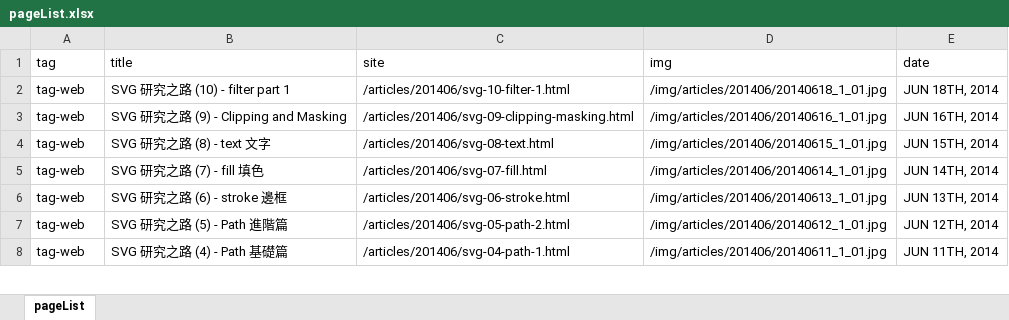
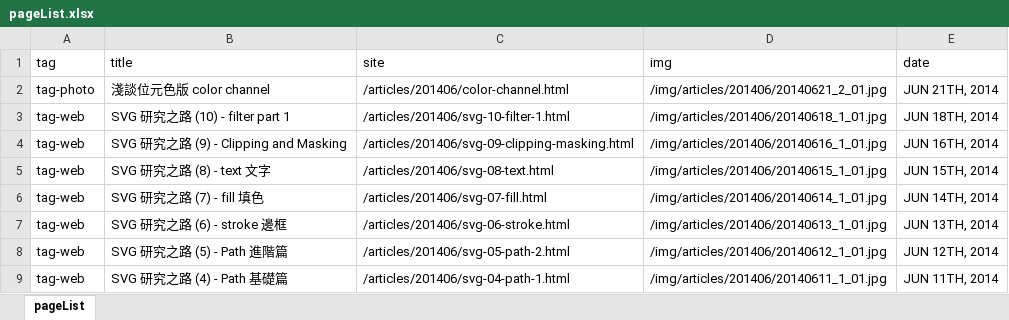
Before and after one commit to oxxostudio/oxxostudio.github.io, an Excel workbook: excel/pageList.xlsx, sheet pageList, drawn as a sheet; only a part is shown; values as stored, in another font and other column widths than the file's, no borders; the diff names each change by its address in the sheet, - before the commit and + after, or states it on an @@ line.

Commit message:
add color-channel.html

```diff
--- a/excel/pageList.xlsx (sheet pageList)
+++ b/excel/pageList.xlsx (sheet pageList)
+row 2: tag-photo | 淺談位元色版 color channel | /articles/201406/color-channel.html | /img/articles/201406/20140621_2_01.jpg | JUN 21TH, 2014
```
Also changed, not shown: 7 other files.
